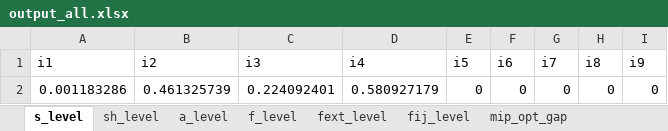
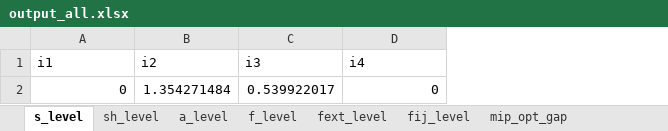
Before and after one commit to frealr/HubSpokeNetworkDesign, an Excel workbook: 4node_spain/output_all.xlsx, sheet s_level, drawn as a sheet; values as stored, in another font and other column widths than the file's, no borders; removed rows and columns are numbered as before the commit, all else as after; the diff names each change by its address in the sheet, - before the commit and + after, or states it on an @@ line.

```diff
--- a/4node_spain/output_all.xlsx (sheet s_level)
+++ b/4node_spain/output_all.xlsx (sheet s_level)
-column E (i5), empty
-column F (i6), empty
-column G (i7), empty
-column H (i8), empty
-column I (i9), empty
-row 2: 0.001183286 | 0.461325739 | 0.224092401 | 0.580927179 | 0 | 0 | 0 | 0 | 0
+row 2: 0 | 1.354271484 | 0.539922017 | 0
```
Also changed, not shown: sheet fij_level, sheet f_level, sheet a_level, sheet fext_level, sheet solver_time, sheet mip_opt_gap, 4node_spain/output_a.xlsx, 4node_spain/output_s.xlsx, 19 other files.
